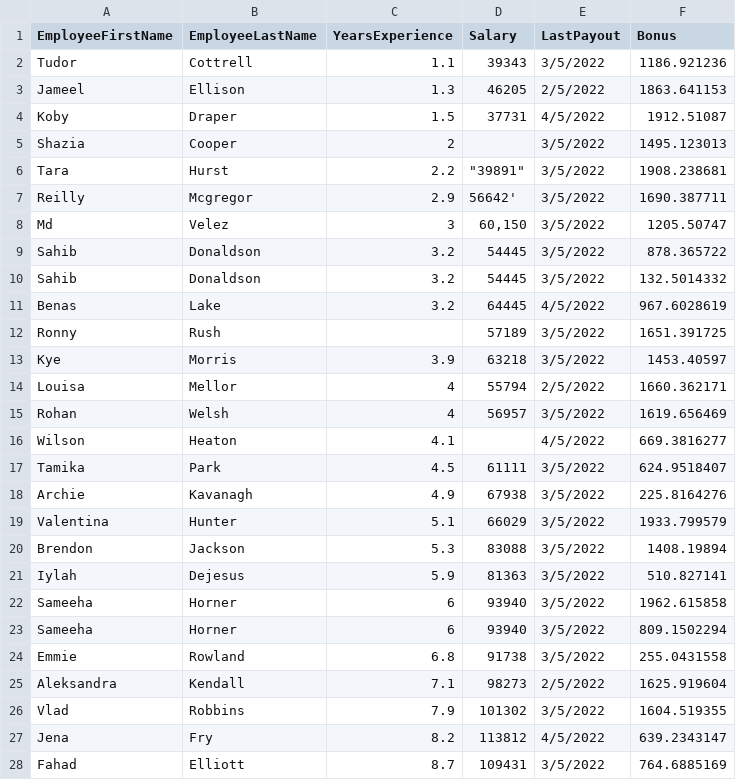
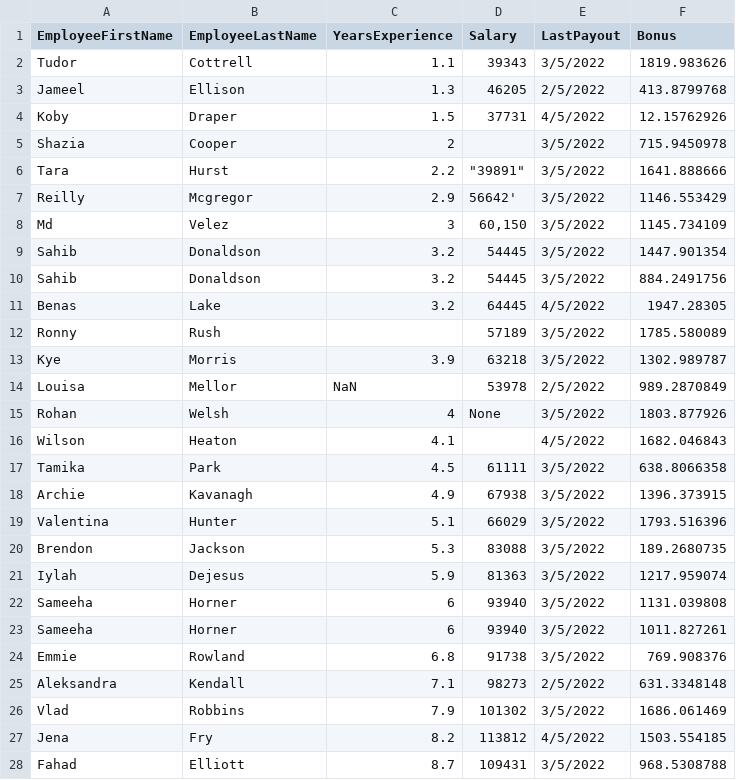
Before and after one commit to rubenlej/pandas_demo, a CSV file: salary_data.csv, drawn as a sheet; only a part is shown; the diff covers the shown part only.

Commit message:
added none and nan in data

```diff
--- a/salary_data.csv
+++ b/salary_data.csv
@@ -1,28 +1,28 @@
 EmployeeFirstName,EmployeeLastName,YearsExperience,Salary,LastPayout,Bonus
-Tudor ,Cottrell,1.1,39343,3/5/2022,1186.921236
-Jameel ,Ellison,1.3,46205,2/5/2022,1863.641153
-Koby ,Draper,1.5,37731,4/5/2022,1912.51087
-Shazia ,Cooper,2,,3/5/2022,1495.123013
-Tara ,Hurst,2.2,"""39891""",3/5/2022,1908.238681
-Reilly ,Mcgregor,2.9,56642',3/5/2022,1690.387711
-Md ,Velez,3,"60,150",3/5/2022,1205.50747
-Sahib ,Donaldson,3.2,54445,3/5/2022,878.365722
-Sahib ,Donaldson,3.2,54445,3/5/2022,132.5014332
-Benas ,Lake,3.2,64445,4/5/2022,967.6028619
-Ronny ,Rush,,57189,3/5/2022,1651.391725
-Kye ,Morris,3.9,63218,3/5/2022,1453.40597
-Louisa ,Mellor,4,55794,2/5/2022,1660.362171
-Rohan ,Welsh,4,56957,3/5/2022,1619.656469
-Wilson ,Heaton,4.1,,4/5/2022,669.3816277
-Tamika ,Park,4.5,61111,3/5/2022,624.9518407
-Archie ,Kavanagh,4.9,67938,3/5/2022,225.8164276
-Valentina ,Hunter,5.1,66029,3/5/2022,1933.799579
-Brendon ,Jackson,5.3,83088,3/5/2022,1408.19894
-Iylah ,Dejesus,5.9,81363,3/5/2022,510.827141
-Sameeha ,Horner,6,93940,3/5/2022,1962.615858
-Sameeha ,Horner,6,93940,3/5/2022,809.1502294
-Emmie ,Rowland,6.8,91738,3/5/2022,255.0431558
-Aleksandra ,Kendall,7.1,98273,2/5/2022,1625.919604
-Vlad ,Robbins,7.9,101302,3/5/2022,1604.519355
-Jena ,Fry,8.2,113812,4/5/2022,639.2343147
-Fahad ,Elliott,8.7,109431,3/5/2022,764.6885169
+Tudor ,Cottrell,1.1,39343,3/5/2022,1819.983626
+Jameel ,Ellison,1.3,46205,2/5/2022,413.8799768
+Koby ,Draper,1.5,37731,4/5/2022,12.15762926
+Shazia ,Cooper,2,,3/5/2022,715.9450978
+Tara ,Hurst,2.2,"""39891""",3/5/2022,1641.888666
+Reilly ,Mcgregor,2.9,56642',3/5/2022,1146.553429
+Md ,Velez,3,"60,150",3/5/2022,1145.734109
+Sahib ,Donaldson,3.2,54445,3/5/2022,1447.901354
+Sahib ,Donaldson,3.2,54445,3/5/2022,884.2491756
+Benas ,Lake,3.2,64445,4/5/2022,1947.28305
+Ronny ,Rush,,57189,3/5/2022,1785.580089
+Kye ,Morris,3.9,63218,3/5/2022,1302.989787
+Louisa ,Mellor,NaN,53978,2/5/2022,989.2870849
+Rohan ,Welsh,4,None,3/5/2022,1803.877926
+Wilson ,Heaton,4.1,,4/5/2022,1682.046843
+Tamika ,Park,4.5,61111,3/5/2022,638.8066358
+Archie ,Kavanagh,4.9,67938,3/5/2022,1396.373915
+Valentina ,Hunter,5.1,66029,3/5/2022,1793.516396
+Brendon ,Jackson,5.3,83088,3/5/2022,189.2680735
+Iylah ,Dejesus,5.9,81363,3/5/2022,1217.959074
+Sameeha ,Horner,6,93940,3/5/2022,1131.039808
+Sameeha ,Horner,6,93940,3/5/2022,1011.827261
+Emmie ,Rowland,6.8,91738,3/5/2022,769.908376
+Aleksandra ,Kendall,7.1,98273,2/5/2022,631.3348148
+Vlad ,Robbins,7.9,101302,3/5/2022,1686.061469
+Jena ,Fry,8.2,113812,4/5/2022,1503.554185
+Fahad ,Elliott,8.7,109431,3/5/2022,968.5308788
```
Also changed, not shown: 5 edited cells elsewhere in this file.
